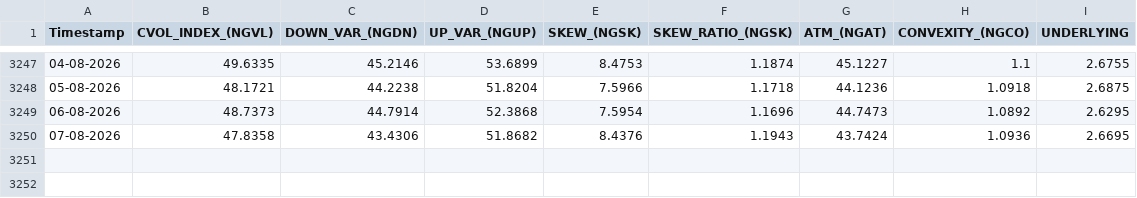
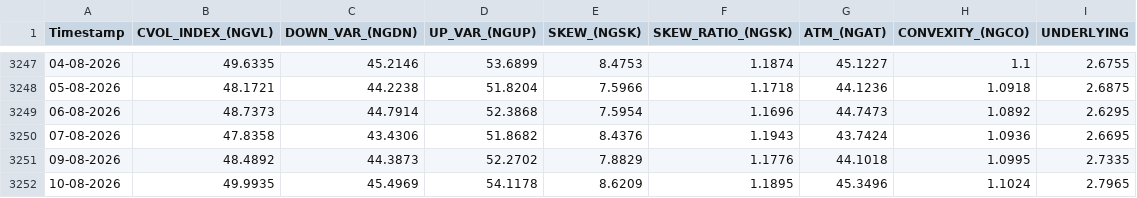
Before and after one commit to yieldchaser/Nat-Gas-ETFs, a CSV file: data/cvol/ngvl_cvol_history.csv, drawn as a sheet; only a part is shown, gaps mark what is left out.

```diff
--- a/data/cvol/ngvl_cvol_history.csv
+++ b/data/cvol/ngvl_cvol_history.csv
@@ -3250 +3250,3 @@ Timestamp,CVOL_INDEX_(NGVL),DOWN_VAR_(NGDN),UP_VAR_(NGUP),SKEW_(NGSK),SKEW_RATIO
 07-08-2026,47.8358,43.4306,51.8682,8.4376,1.1943,43.7424,1.0936,2.6695
+09-08-2026,48.4892,44.3873,52.2702,7.8829,1.1776,44.1018,1.0995,2.7335
+10-08-2026,49.9935,45.4969,54.1178,8.6209,1.1895,45.3496,1.1024,2.7965
```
